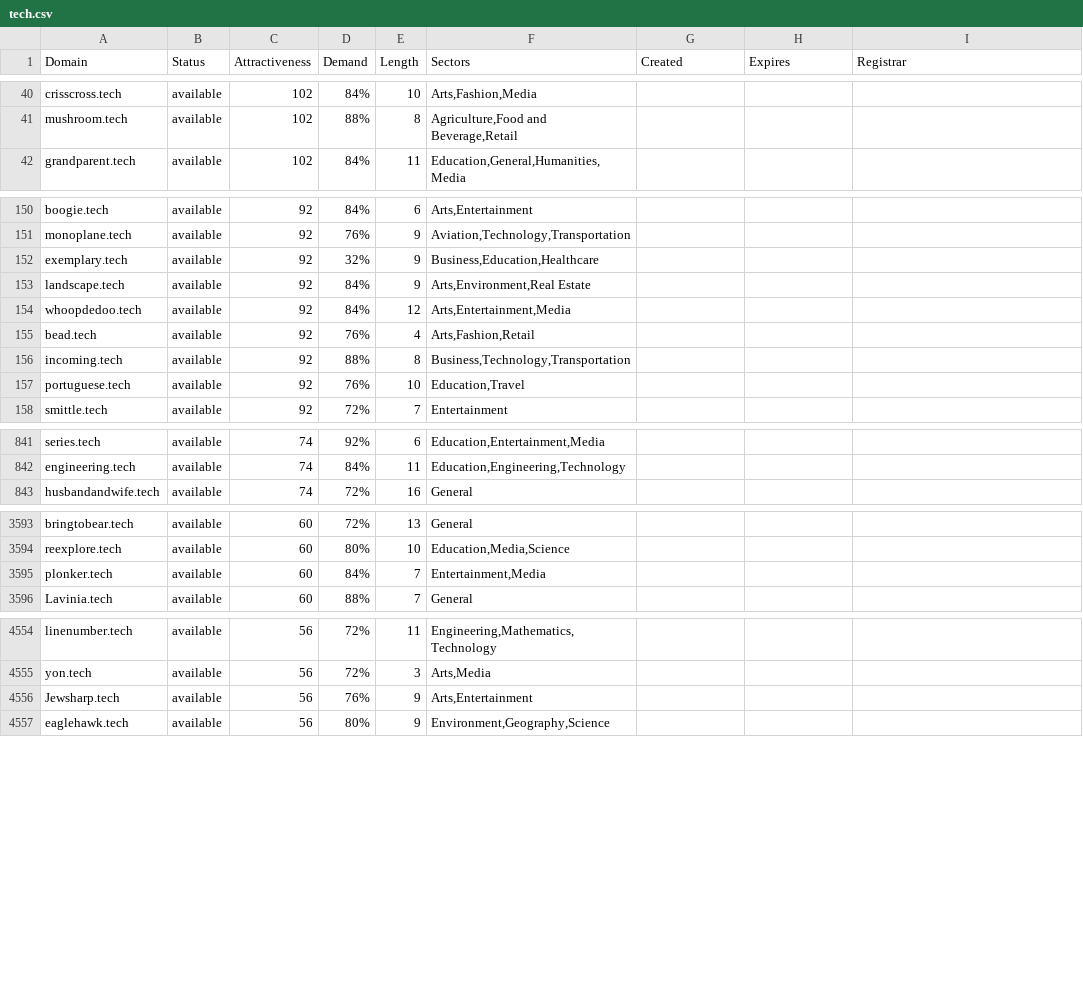
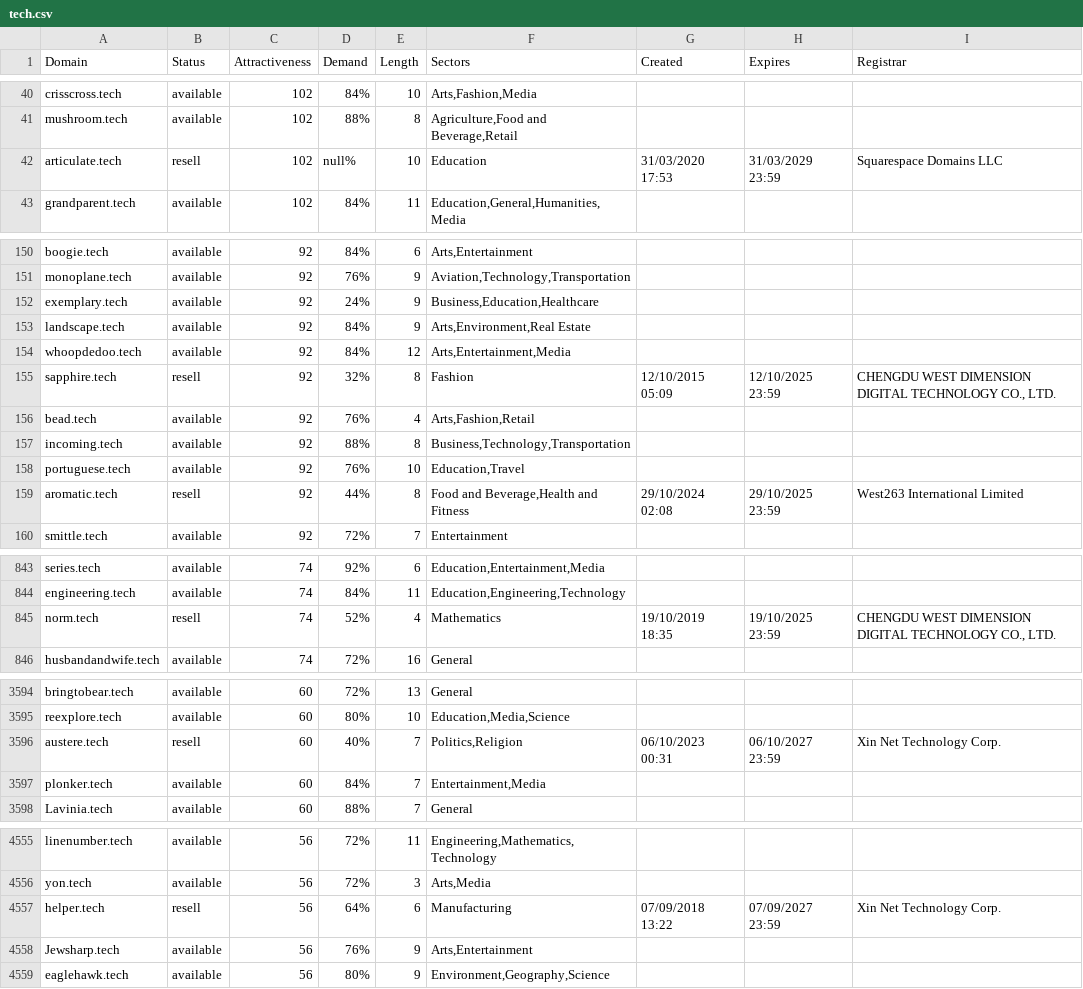
Before and after one commit to UniqueDomains/tech-oneword-domains, a CSV file: tech.csv, drawn as a sheet; only a part is shown, gaps mark what is left out; the diff covers the shown part only.

Commit message:
Domains update

```diff
--- a/tech.csv
+++ b/tech.csv
@@ -41,2 +41,3 @@ crisscross.tech,available,102,84%,10,"Arts,Fashion,Media",,,
 mushroom.tech,available,102,88%,8,"Agriculture,Food and Beverage,Retail",,,
+articulate.tech,resell,102,null%,10,Education,31/03/2020 17:53,31/03/2029 23:59,Squarespace Domains LLC
 grandparent.tech,available,102,84%,11,"Education,General,Humanities,Media",,,
@@ -151,5 +151,6 @@ boogie.tech,available,92,84%,6,"Arts,Entertainment",,,
 monoplane.tech,available,92,76%,9,"Aviation,Technology,Transportation",,,
-exemplary.tech,available,92,32%,9,"Business,Education,Healthcare",,,
+exemplary.tech,available,92,24%,9,"Business,Education,Healthcare",,,
 landscape.tech,available,92,84%,9,"Arts,Environment,Real Estate",,,
 whoopdedoo.tech,available,92,84%,12,"Arts,Entertainment,Media",,,
+sapphire.tech,resell,92,32%,8,Fashion,12/10/2015 05:09,12/10/2025 23:59,"CHENGDU WEST DIMENSION DIGITAL TECHNOLOGY CO., LTD."
 bead.tech,available,92,76%,4,"Arts,Fashion,Retail",,,
@@ -157,2 +158,3 @@ incoming.tech,available,92,88%,8,"Business,Technology,Transportation",,,
 portuguese.tech,available,92,76%,10,"Education,Travel",,,
+aromatic.tech,resell,92,44%,8,"Food and Beverage,Health and Fitness",29/10/2024 02:08,29/10/2025 23:59,West263 International Limited
 smittle.tech,available,92,72%,7,Entertainment,,,
@@ -842,2 +844,3 @@ series.tech,available,74,92%,6,"Education,Entertainment,Media",,,
 engineering.tech,available,74,84%,11,"Education,Engineering,Technology",,,
+norm.tech,resell,74,52%,4,Mathematics,19/10/2019 18:35,19/10/2025 23:59,"CHENGDU WEST DIMENSION DIGITAL TECHNOLOGY CO., LTD."
 husbandandwife.tech,available,74,72%,16,General,,,
@@ -3594,2 +3595,3 @@ bringtobear.tech,available,60,72%,13,General,,,
 reexplore.tech,available,60,80%,10,"Education,Media,Science",,,
+austere.tech,resell,60,40%,7,"Politics,Religion",06/10/2023 00:31,06/10/2027 23:59,Xin Net Technology Corp.
 plonker.tech,available,60,84%,7,"Entertainment,Media",,,
@@ -4555,2 +4556,3 @@ linenumber.tech,available,56,72%,11,"Engineering,Mathematics,Technology",,,
 yon.tech,available,56,72%,3,"Arts,Media",,,
+helper.tech,resell,56,64%,6,Manufacturing,07/09/2018 13:22,07/09/2027 23:59,Xin Net Technology Corp.
 Jewsharp.tech,available,56,76%,9,"Arts,Entertainment",,,
```
Also changed, not shown: 1 added row, 7 removed rows and 94 edited cells elsewhere in this file, 2 other files.
